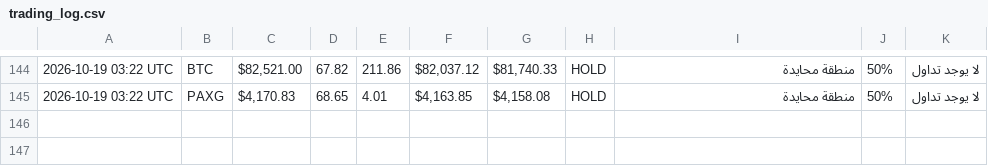
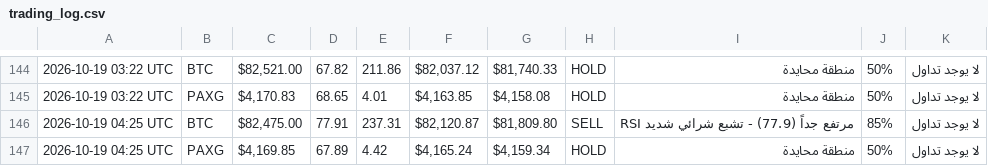
Before and after one commit to Akram1pot/trading-bot, a CSV file: trading_log.csv, drawn as a sheet; only a part is shown, gaps mark what is left out.

```diff
--- a/trading_log.csv
+++ b/trading_log.csv
@@ -145 +145,3 @@
 2026-10-19 03:22 UTC,PAXG,"$4,170.83",68.65,4.01,"$4,163.85","$4,158.08",HOLD,منطقة محايدة,50%,لا يوجد تداول
+2026-10-19 04:25 UTC,BTC,"$82,475.00",77.91,237.31,"$82,120.87","$81,809.80",SELL,RSI مرتفع جداً (77.9) - تشبع شرائي شديد,85%,لا يوجد تداول
+2026-10-19 04:25 UTC,PAXG,"$4,169.85",67.89,4.42,"$4,165.24","$4,159.34",HOLD,منطقة محايدة,50%,لا يوجد تداول
```
